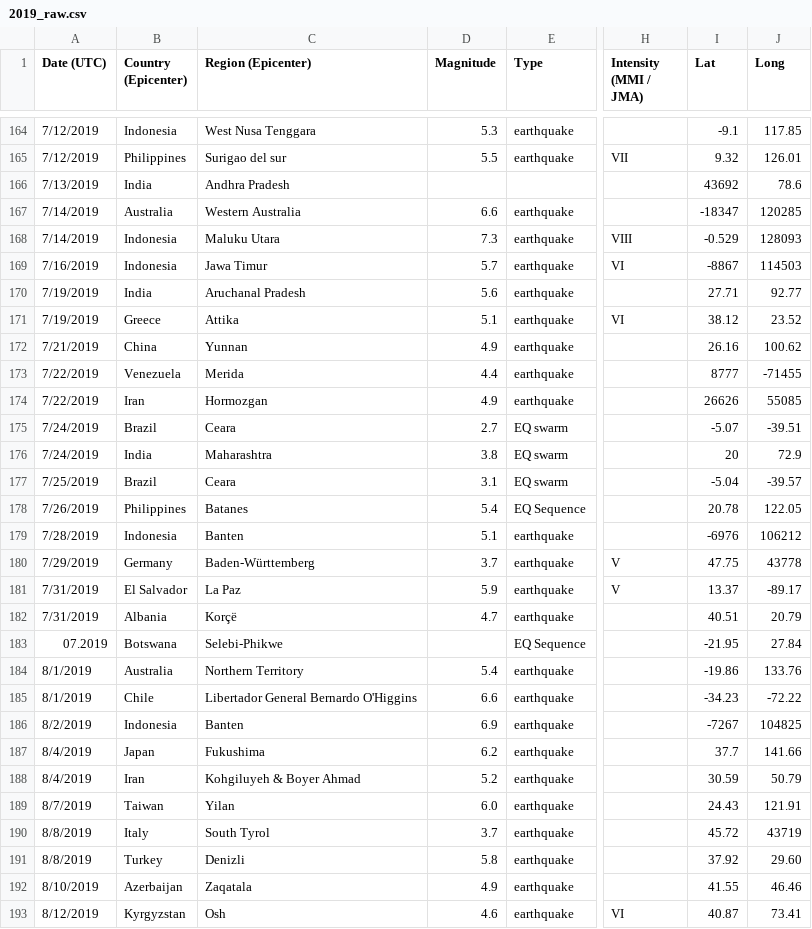
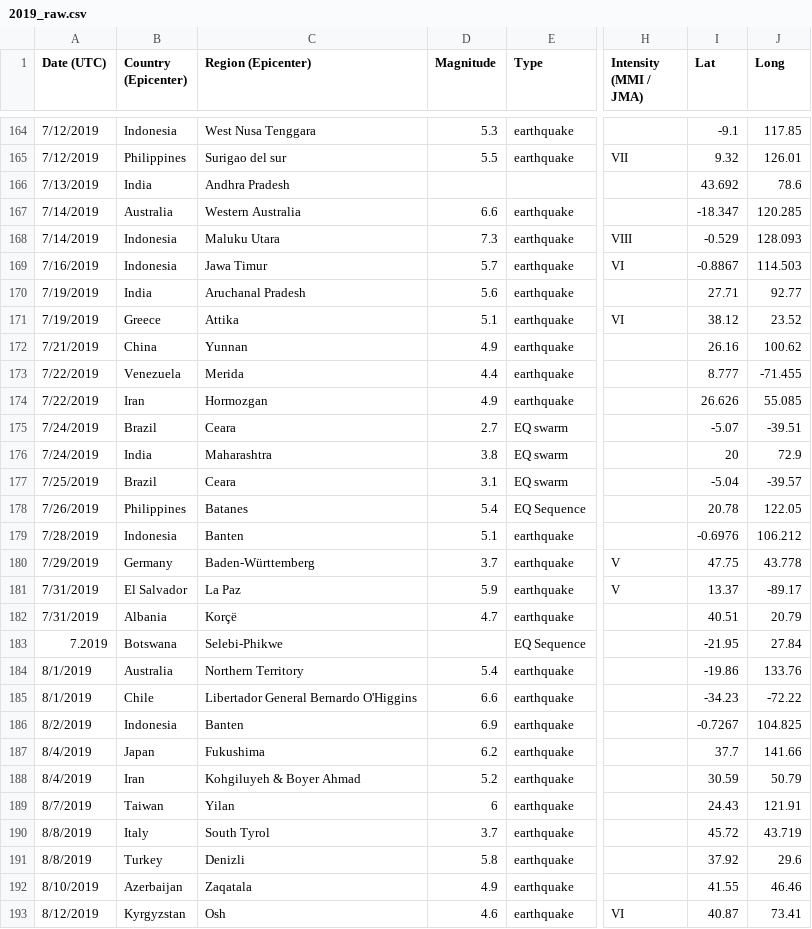
Before and after one commit to pmundot/Earthquakes, a CSV file: 2019_raw.csv, drawn as a sheet; only a part is shown, gaps mark what is left out; the diff covers the shown part only; the diff names each change by its address in the sheet, - before the commit and + after, or states it on an @@ line.

```diff
--- a/2019_raw.csv
+++ b/2019_raw.csv
-I166 (Lat): 43692
+I166 (Lat): 43.692
-I167 (Lat): -18347
+I167 (Lat): -18.347
-J167 (Long): 120285
+J167 (Long): 120.285
-J168 (Long): 128093
+J168 (Long): 128.093
-I169 (Lat): -8867
+I169 (Lat): -0.8867
-J169 (Long): 114503
+J169 (Long): 114.503
-I173 (Lat): 8777
+I173 (Lat): 8.777
-J173 (Long): -71455
+J173 (Long): -71.455
-I174 (Lat): 26626
+I174 (Lat): 26.626
-J174 (Long): 55085
+J174 (Long): 55.085
-I179 (Lat): -6976
+I179 (Lat): -0.6976
-J179 (Long): 106212
+J179 (Long): 106.212
-J180 (Long): 43778
+J180 (Long): 43.778
-A183 (Date (UTC)): 07.2019
+A183 (Date (UTC)): 7.2019
-I186 (Lat): -7267
+I186 (Lat): -0.7267
-J186 (Long): 104825
+J186 (Long): 104.825
-D189 (Magnitude): 6.0
+D189 (Magnitude): 6
-J190 (Long): 43719
+J190 (Long): 43.719
-J191 (Long): 29.60
+J191 (Long): 29.6
```
Also changed, not shown: 155 edited cells elsewhere in this file, 6 other files.
